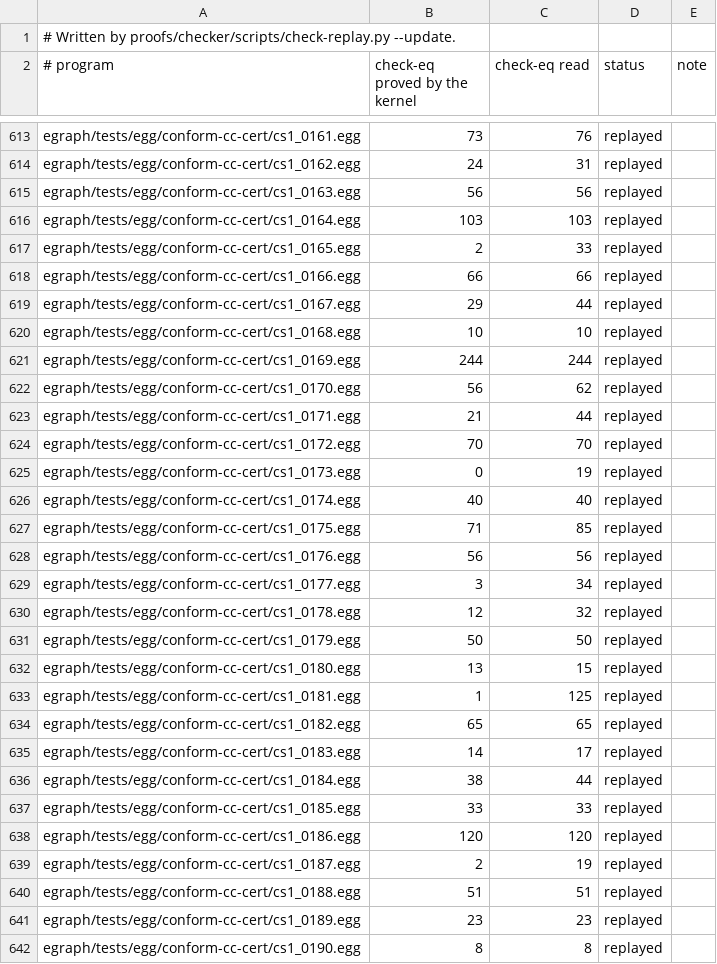
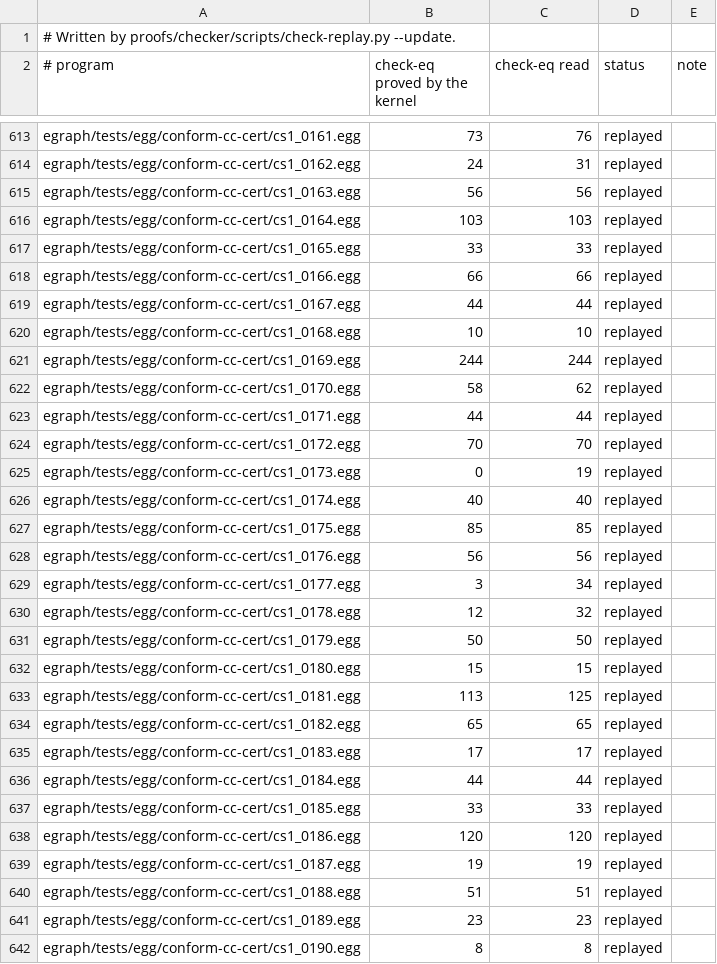
Before and after one commit to remi-delmas-3000/semi-persistent, a TSV file: proofs/checker/coverage.tsv, drawn as a sheet; only a part is shown, gaps mark what is left out; the diff covers the shown part only.

Commit message:
proofs/checker: a completion rewrite goes through the rule's node with a plain member for each argument that stands for a class: 24,402 of 29,808 check-eq proved (from 21,066), 346 merges without a kernel step (from 2,203)

```diff
--- a/proofs/checker/coverage.tsv
+++ b/proofs/checker/coverage.tsv
@@ -616,9 +616,9 @@ egraph/tests/egg/conform-cc-cert/cs1_0163.egg	56	56	replayed
 egraph/tests/egg/conform-cc-cert/cs1_0164.egg	103	103	replayed
-egraph/tests/egg/conform-cc-cert/cs1_0165.egg	2	33	replayed
+egraph/tests/egg/conform-cc-cert/cs1_0165.egg	33	33	replayed
 egraph/tests/egg/conform-cc-cert/cs1_0166.egg	66	66	replayed
-egraph/tests/egg/conform-cc-cert/cs1_0167.egg	29	44	replayed
+egraph/tests/egg/conform-cc-cert/cs1_0167.egg	44	44	replayed
 egraph/tests/egg/conform-cc-cert/cs1_0168.egg	10	10	replayed
 egraph/tests/egg/conform-cc-cert/cs1_0169.egg	244	244	replayed
-egraph/tests/egg/conform-cc-cert/cs1_0170.egg	56	62	replayed
-egraph/tests/egg/conform-cc-cert/cs1_0171.egg	21	44	replayed
+egraph/tests/egg/conform-cc-cert/cs1_0170.egg	58	62	replayed
+egraph/tests/egg/conform-cc-cert/cs1_0171.egg	44	44	replayed
 egraph/tests/egg/conform-cc-cert/cs1_0172.egg	70	70	replayed
@@ -626,3 +626,3 @@ egraph/tests/egg/conform-cc-cert/cs1_0173.egg	0	19	replayed
 egraph/tests/egg/conform-cc-cert/cs1_0174.egg	40	40	replayed
-egraph/tests/egg/conform-cc-cert/cs1_0175.egg	71	85	replayed
+egraph/tests/egg/conform-cc-cert/cs1_0175.egg	85	85	replayed
 egraph/tests/egg/conform-cc-cert/cs1_0176.egg	56	56	replayed
@@ -631,10 +631,10 @@ egraph/tests/egg/conform-cc-cert/cs1_0178.egg	12	32	replayed
 egraph/tests/egg/conform-cc-cert/cs1_0179.egg	50	50	replayed
-egraph/tests/egg/conform-cc-cert/cs1_0180.egg	13	15	replayed
-egraph/tests/egg/conform-cc-cert/cs1_0181.egg	1	125	replayed
+egraph/tests/egg/conform-cc-cert/cs1_0180.egg	15	15	replayed
+egraph/tests/egg/conform-cc-cert/cs1_0181.egg	113	125	replayed
 egraph/tests/egg/conform-cc-cert/cs1_0182.egg	65	65	replayed
-egraph/tests/egg/conform-cc-cert/cs1_0183.egg	14	17	replayed
-egraph/tests/egg/conform-cc-cert/cs1_0184.egg	38	44	replayed
+egraph/tests/egg/conform-cc-cert/cs1_0183.egg	17	17	replayed
+egraph/tests/egg/conform-cc-cert/cs1_0184.egg	44	44	replayed
 egraph/tests/egg/conform-cc-cert/cs1_0185.egg	33	33	replayed
 egraph/tests/egg/conform-cc-cert/cs1_0186.egg	120	120	replayed
-egraph/tests/egg/conform-cc-cert/cs1_0187.egg	2	19	replayed
+egraph/tests/egg/conform-cc-cert/cs1_0187.egg	19	19	replayed
 egraph/tests/egg/conform-cc-cert/cs1_0188.egg	51	51	replayed
```
Also changed, not shown: 103 edited cells elsewhere in this file, 1 other file.
